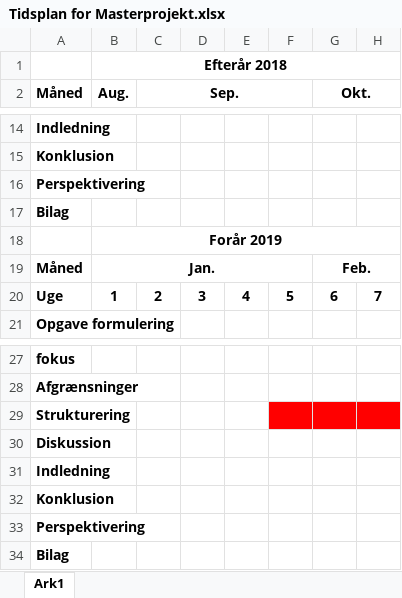
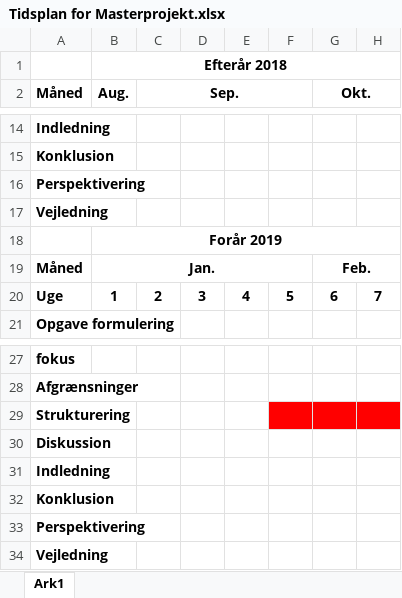
Before and after one commit to TMA040685/MiSU_Master_Projekt, an Excel workbook: Tidsplan for Masterprojekt.xlsx, sheet Ark1, drawn as a sheet; only a part is shown, gaps mark what is left out; values as stored, in another font and other column widths than the file's, no borders; the diff names each change by its address in the sheet, - before the commit and + after, or states it on an @@ line.

```diff
--- a/Tidsplan for Masterprojekt.xlsx (sheet Ark1)
+++ b/Tidsplan for Masterprojekt.xlsx (sheet Ark1)
-A17 (Måned): Bilag
+A17 (Måned): Vejledning
-A34 (Måned): Bilag
+A34 (Måned): Vejledning
```
Also changed, not shown: 12 other files.
